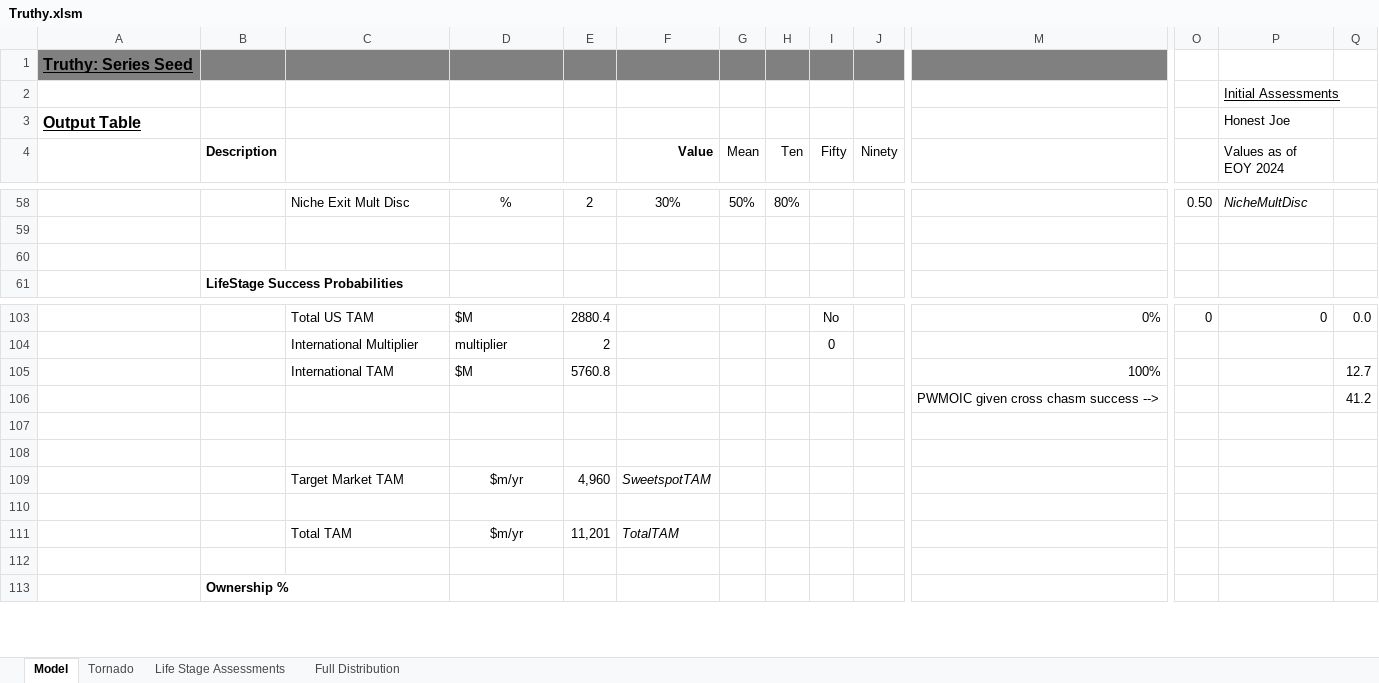
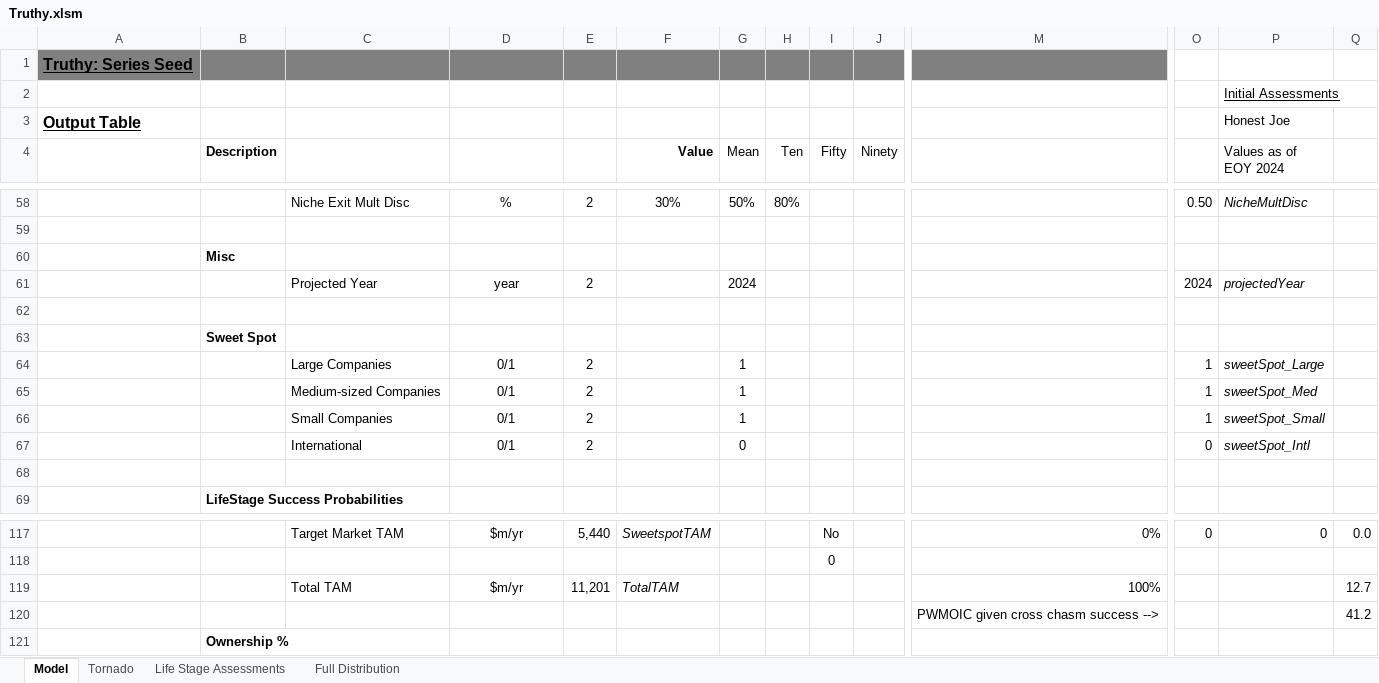
Before and after one commit to ulu-ventures/VCDA, an Excel workbook: spreadsheets/Truthy.xlsm, sheet Model, drawn as a sheet; only a part is shown, gaps mark what is left out; values as stored, in another font and other column widths than the file's, no borders; charts and pictures and conditional formats not drawn; removed rows and columns are numbered as before the commit, all else as after; rows hold the shown columns only; the diff covers the shown part only; the diff names each change by its address in the sheet, - before the commit and + after, or states it on an @@ line.

```diff
--- a/spreadsheets/Truthy.xlsm (sheet Model)
+++ b/spreadsheets/Truthy.xlsm (sheet Model)
+row 60:  | Misc
+row 61:  |  | Projected Year | year | 2 |  | 2024 |  |  |  |  | 2024 | projectedYear
+row 62: (empty)
+row 63:  | Sweet Spot
+row 64:  |  | Large Companies | 0/1 | 2 |  | 1 |  |  |  |  | 1 | sweetSpot_Large
+row 65:  |  | Medium-sized Companies | 0/1 | 2 |  | 1 |  |  |  |  | 1 | sweetSpot_Med
+row 66:  |  | Small Companies | 0/1 | 2 |  | 1 |  |  |  |  | 1 | sweetSpot_Small
+row 67:  |  | International | 0/1 | 2 |  | 0 |  |  |  |  | 0 | sweetSpot_Intl
-C117: Total US TAM
+C117: Target Market TAM
-D117: $M
+D117: $m/yr
-D117 alignment: left
+D117 alignment: center
-E117: 2880.4
+E117: 5,440
-F117 (Value): (empty)
+F117 (Value): SweetspotTAM
-row 104:  |  | International Multiplier | multiplier | 2 |  |  |  | 0
-row 105:  |  | International TAM | $M | 5760.8 |  |  |  |  |  | 100% |  |  | 12.7
+row 118:  |  |  |  |  |  |  |  | 0
+row 119:  |  | Total TAM | $m/yr | 11,201 | TotalTAM |  |  |  |  | 100% |  |  | 12.7
-row 107: (empty)
-row 108: (empty)
-row 109:  |  | Target Market TAM | $m/yr | 4,960 | SweetspotTAM
-row 110: (empty)
-row 111:  |  | Total TAM | $m/yr | 11,201 | TotalTAM
-row 112: (empty)
```
Also changed, not shown: 20 added rows, 14 removed rows and 44 edited cells elsewhere in this sheet, sheet Tornado, sheet Full Distribution, formulas that keep their value, charts or pictures.
